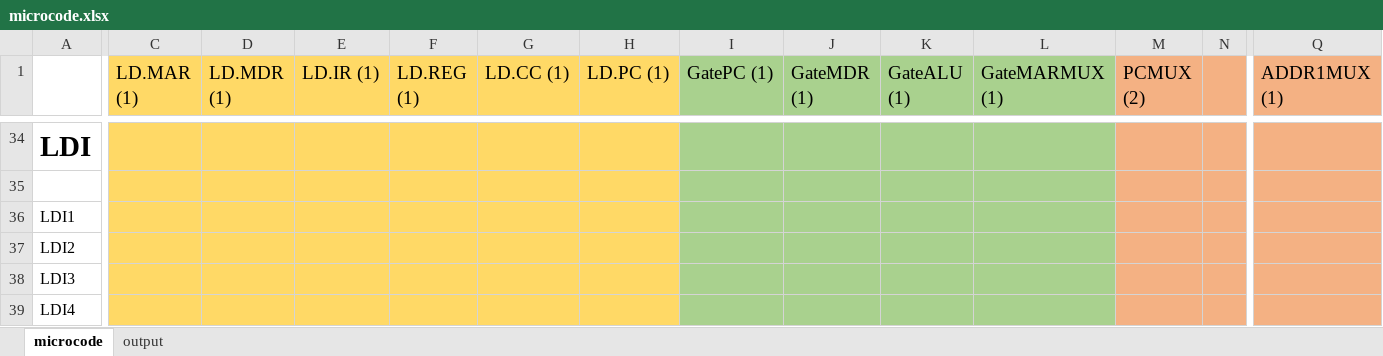
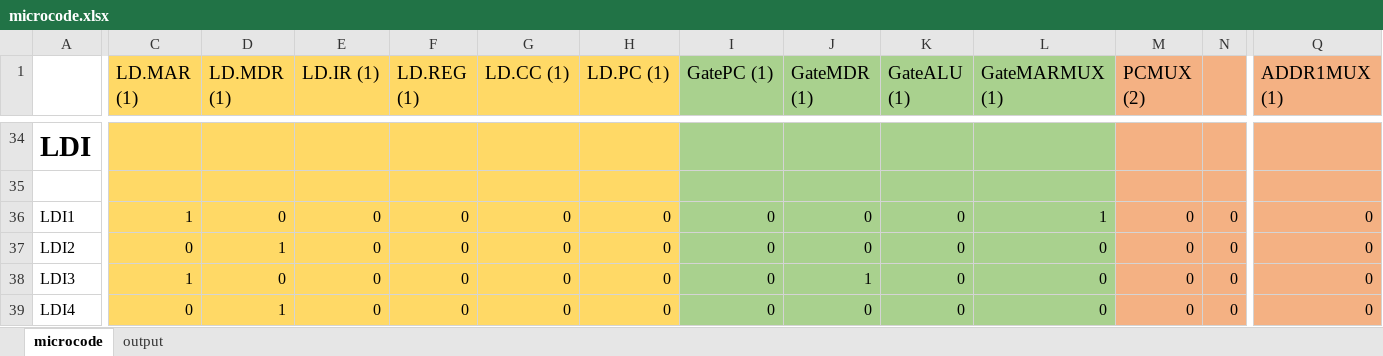
Before and after one commit to Bluefin-Tuna/CS2110, an Excel workbook: HW/HW4/microcode.xlsx, sheet microcode, drawn as a sheet; only a part is shown, gaps mark what is left out; values as stored, in another font and other column widths than the file's, no borders; the diff covers the shown part only; the diff names each change by its address in the sheet, - before the commit and + after, or states it on an @@ line.

```diff
--- a/HW/HW4/microcode.xlsx (sheet microcode)
+++ b/HW/HW4/microcode.xlsx (sheet microcode)
-C36 (LD.MAR (1)): (empty)
+C36 (LD.MAR (1)): 1
-D36 (LD.MDR (1)): (empty)
+D36 (LD.MDR (1)): 0
-E36:E39 (LD.IR (1)): (empty)
+E36:E39 (LD.IR (1)): 0
-F36:F39 (LD.REG (1)): (empty)
+F36:F39 (LD.REG (1)): 0
-G36:G39 (LD.CC (1)): (empty)
+G36:G39 (LD.CC (1)): 0
-H36:H39 (LD.PC (1)): (empty)
+H36:H39 (LD.PC (1)): 0
-I36:I39 (GatePC (1)): (empty)
+I36:I39 (GatePC (1)): 0
-J36:J37 (GateMDR (1)): (empty)
+J36:J37 (GateMDR (1)): 0
-K36:K39 (GateALU (1)): (empty)
+K36:K39 (GateALU (1)): 0
-L36 (GateMARMUX (1)): (empty)
+L36 (GateMARMUX (1)): 1
-M36:M39 (PCMUX (2)): (empty)
+M36:M39 (PCMUX (2)): 0
-N36:N39: (empty)
+N36:N39: 0
-Q36:Q39 (ADDR1MUX (1)): (empty)
+Q36:Q39 (ADDR1MUX (1)): 0
-C37 (LD.MAR (1)): (empty)
+C37 (LD.MAR (1)): 0
-D37 (LD.MDR (1)): (empty)
+D37 (LD.MDR (1)): 1
-L37:L39 (GateMARMUX (1)): (empty)
+L37:L39 (GateMARMUX (1)): 0
-C38 (LD.MAR (1)): (empty)
+C38 (LD.MAR (1)): 1
-D38 (LD.MDR (1)): (empty)
+D38 (LD.MDR (1)): 0
-J38 (GateMDR (1)): (empty)
+J38 (GateMDR (1)): 1
-C39 (LD.MAR (1)): (empty)
+C39 (LD.MAR (1)): 0
-D39 (LD.MDR (1)): (empty)
+D39 (LD.MDR (1)): 1
-J39 (GateMDR (1)): (empty)
+J39 (GateMDR (1)): 0
```
Also changed, not shown: 651 edited cells elsewhere in this sheet, sheet output, 1 other file.
